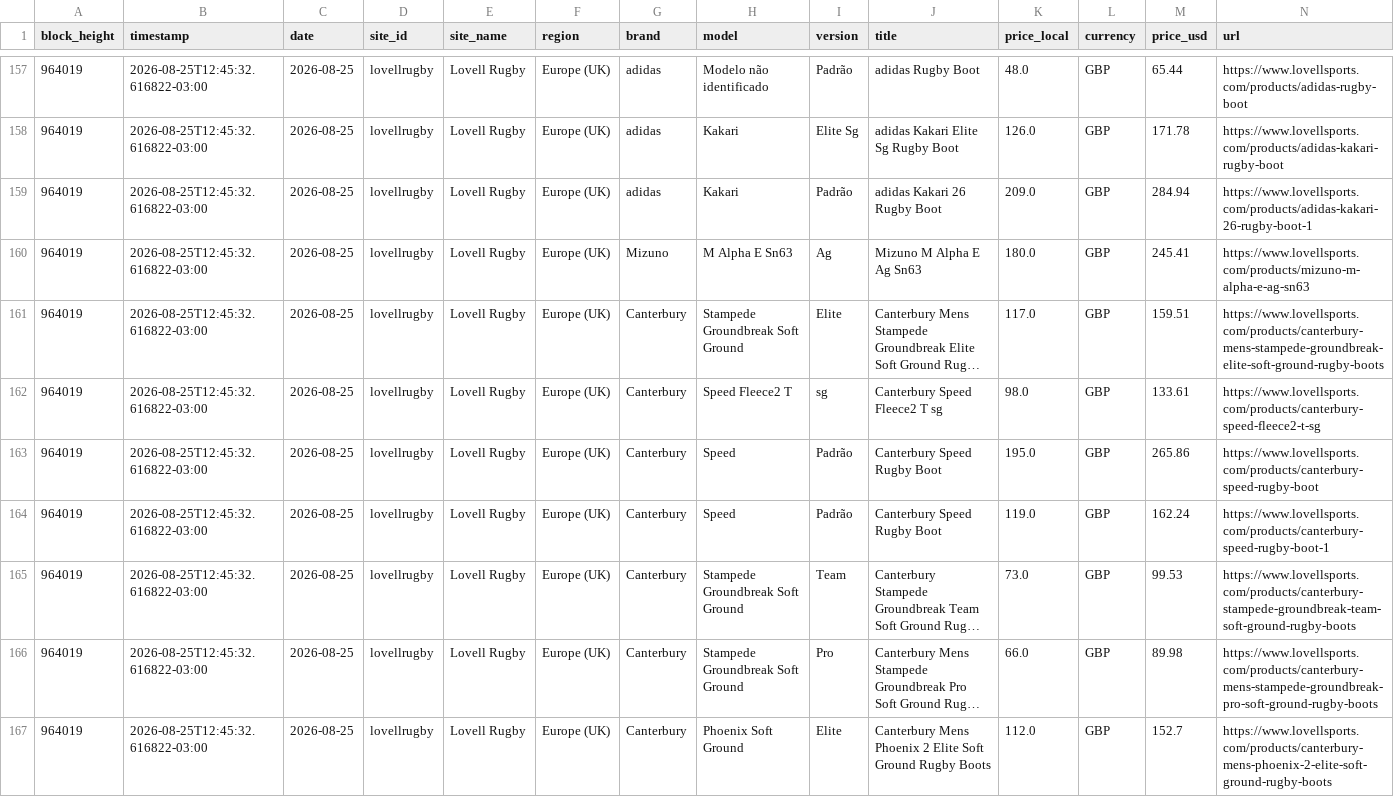
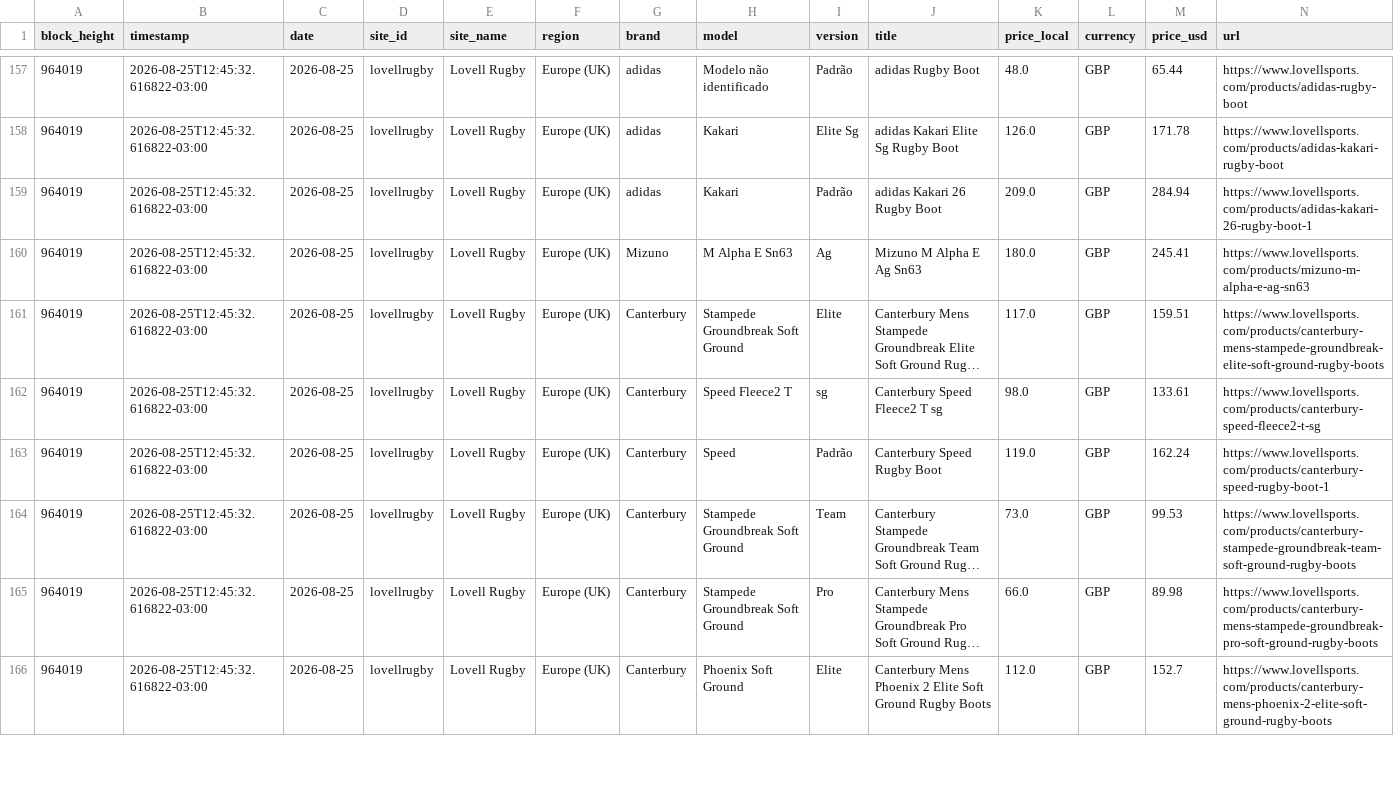
Before and after one commit to HoldBTCever/rugby-boots-price-monitor, a CSV file: data/price_history.csv, drawn as a sheet; only a part is shown, gaps mark what is left out; long unchanged cells end in …; the diff covers the shown part only; the diff names each change by its address in the sheet, - before the commit and + after, or states it on an @@ line.

```diff
--- a/data/price_history.csv
+++ b/data/price_history.csv
-row 163: 964019 | 2026-08-25T12:45:32.616822-03:00 | 2026-08-25 | lovellrugby | Lovell Rugby | Europe (UK) | Canterbury | Speed | Padrão | Canterbury Speed Rugby Boot | 195.0 | GBP | 265.86 | https://www.lovellsports.com/products/canterbury-speed-rugby-boot
```
Also changed, not shown: 5 removed rows elsewhere in this file, 7 other files.
